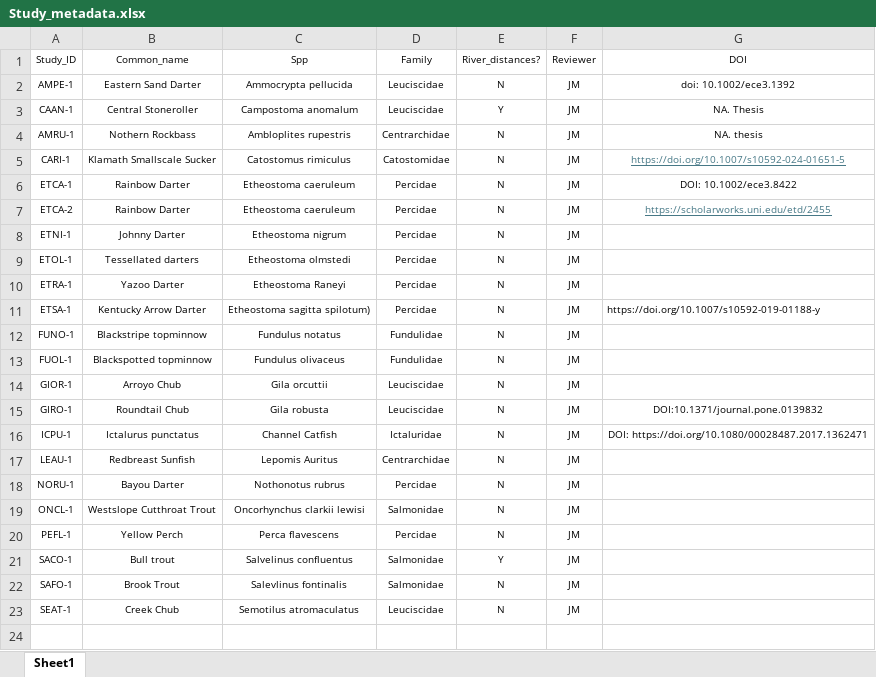
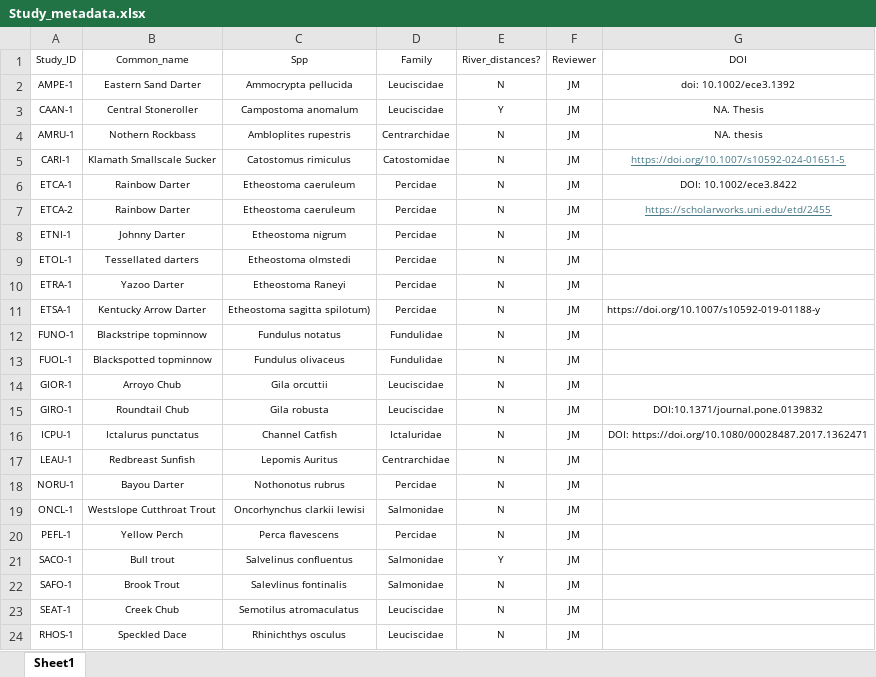
Before and after one commit to madisonbetts/DGS-Patterns-of-Fish-Diversity, an Excel workbook: Objective 2/Data/Study_metadata.xlsx, sheet Sheet1, drawn as a sheet; values as stored, in another font and other column widths than the file's, no borders; the diff names each change by its address in the sheet, - before the commit and + after, or states it on an @@ line.

```diff
--- a/Objective 2/Data/Study_metadata.xlsx (sheet Sheet1)
+++ b/Objective 2/Data/Study_metadata.xlsx (sheet Sheet1)
+row 24: RHOS-1 | Speckled Dace | Rhinichthys osculus | Leuciscidae | N | JM
```
Also changed, not shown: 13 other files.
